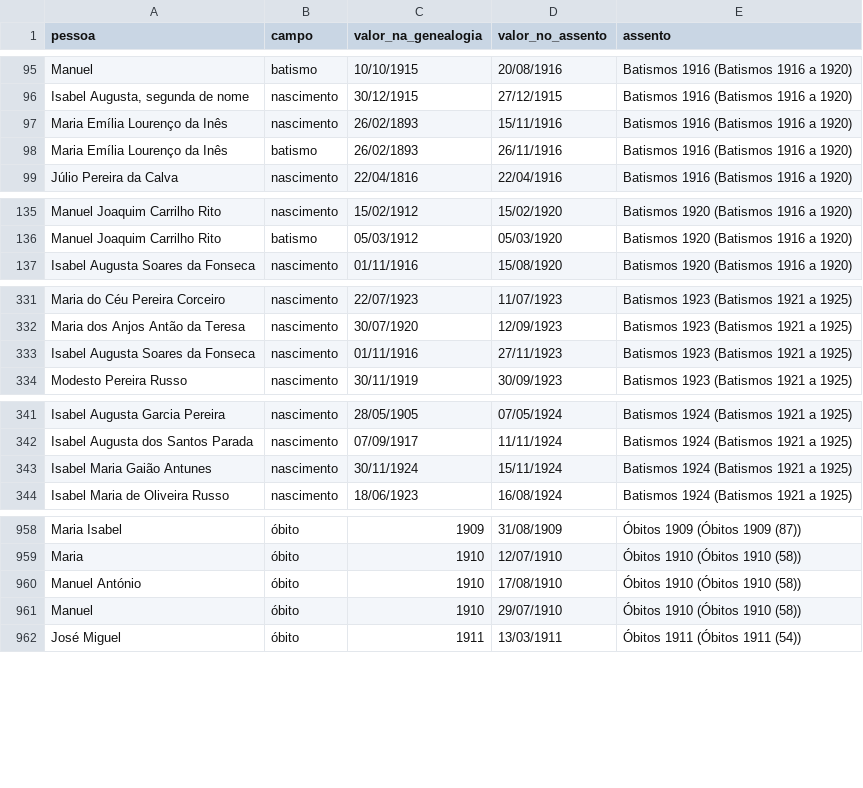
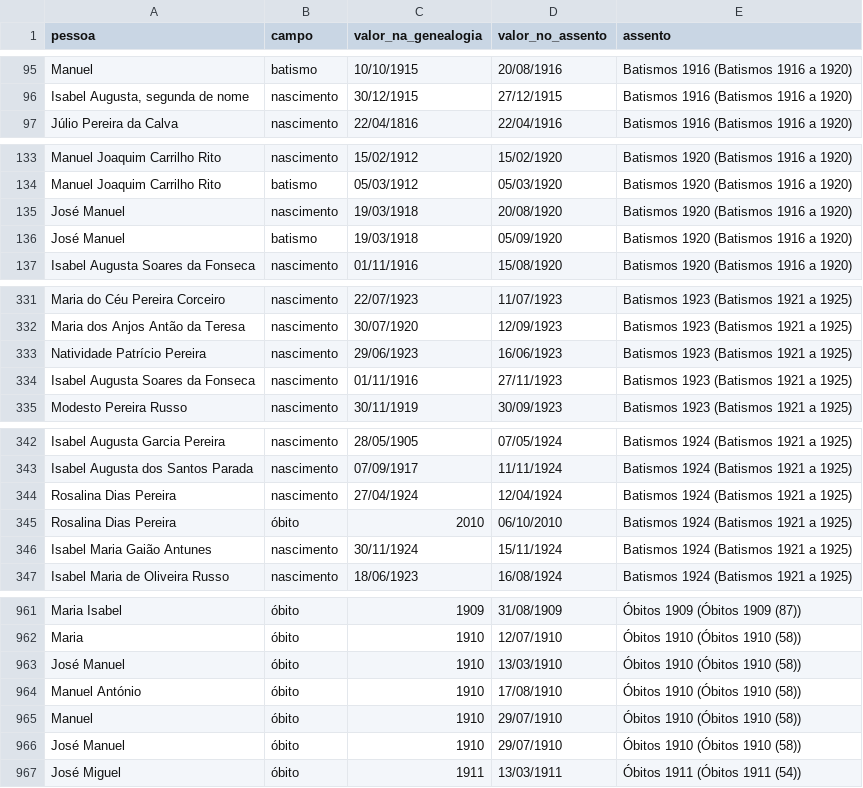
Before and after one commit to rickyrito/arvore-geneologica-S8, a CSV file: dados/conflitos_registos.csv, drawn as a sheet; only a part is shown, gaps mark what is left out; removed rows and columns are numbered as before the commit, all else as after; the diff covers the shown part only; the diff names each change by its address in the sheet, - before the commit and + after, or states it on an @@ line.

Commit message:
Nunca fundir irmãos homónimos nem pessoas com datas incompatíveis

```diff
--- a/dados/conflitos_registos.csv
+++ b/dados/conflitos_registos.csv
-row 97: Maria Emília Lourenço da Inês | nascimento | 26/02/1893 | 15/11/1916 | Batismos 1916 (Batismos 1916 a 1920)
-row 98: Maria Emília Lourenço da Inês | batismo | 26/02/1893 | 26/11/1916 | Batismos 1916 (Batismos 1916 a 1920)
+row 135: José Manuel | nascimento | 19/03/1918 | 20/08/1920 | Batismos 1920 (Batismos 1916 a 1920)
+row 136: José Manuel | batismo | 19/03/1918 | 05/09/1920 | Batismos 1920 (Batismos 1916 a 1920)
+row 333: Natividade Patrício Pereira | nascimento | 29/06/1923 | 16/06/1923 | Batismos 1923 (Batismos 1921 a 1925)
+row 344: Rosalina Dias Pereira | nascimento | 27/04/1924 | 12/04/1924 | Batismos 1924 (Batismos 1921 a 1925)
+row 345: Rosalina Dias Pereira | óbito | 2010 | 06/10/2010 | Batismos 1924 (Batismos 1921 a 1925)
+row 963: José Manuel | óbito | 1910 | 13/03/1910 | Óbitos 1910 (Óbitos 1910 (58))
+row 966: José Manuel | óbito | 1910 | 29/07/1910 | Óbitos 1910 (Óbitos 1910 (58))
```
Also changed, not shown: 1 removed row elsewhere in this file, 5 other files.
